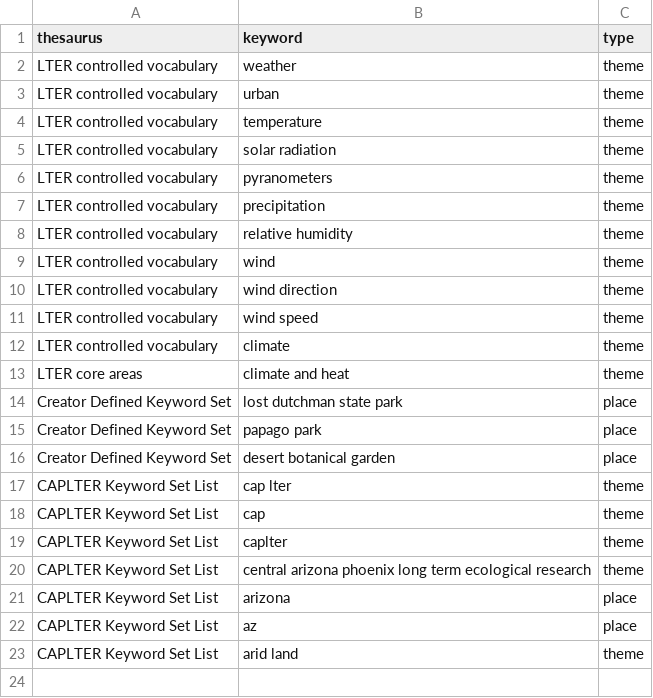
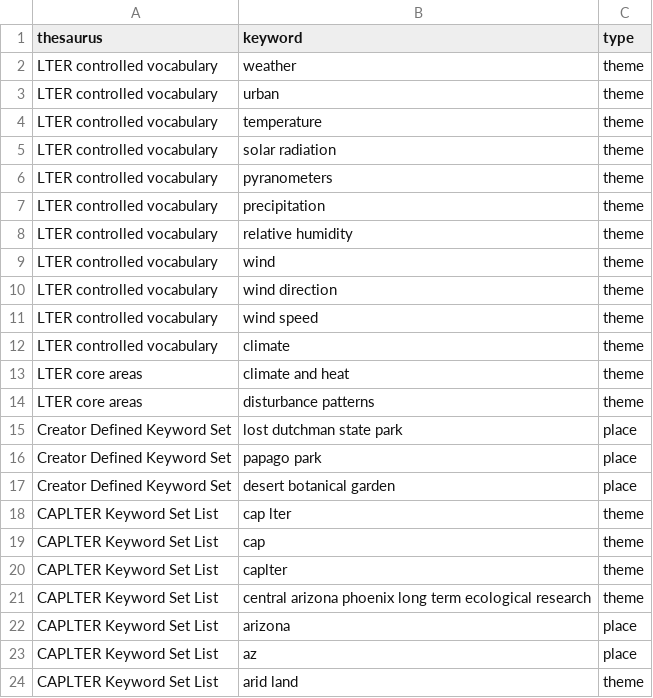
Before and after one commit to qstewart/knb-lter-cap.636, a CSV file: keywords.csv, drawn as a sheet; the diff names each change by its address in the sheet, - before the commit and + after, or states it on an @@ line.

Commit message:
feat: knb-lter-cap.636.10

```diff
--- a/keywords.csv
+++ b/keywords.csv
+row 14: LTER core areas | disturbance patterns | theme
```
Also changed, not shown: 20 other files.
